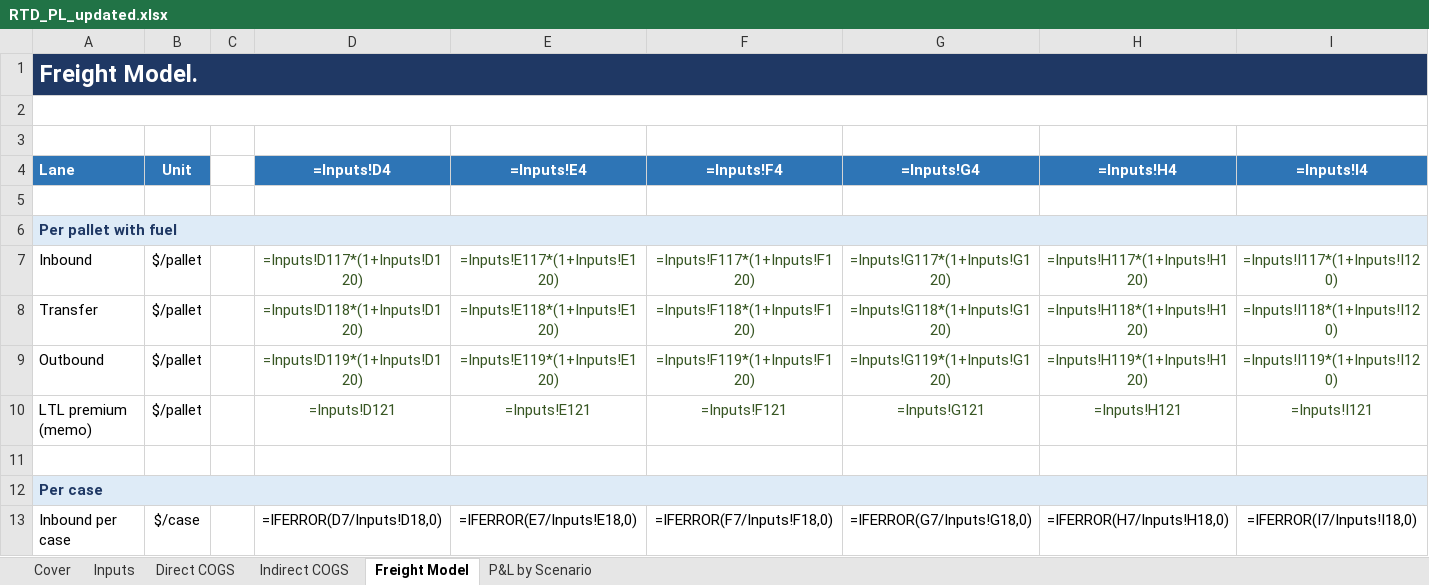
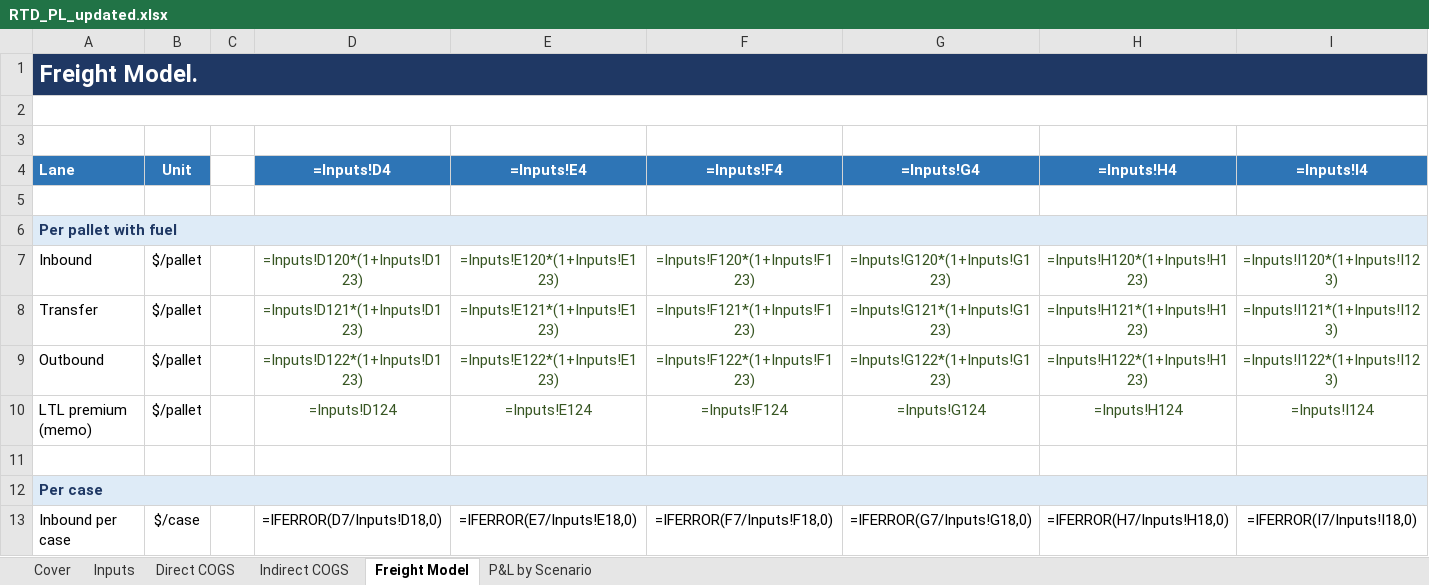
Before and after one commit to louisnto-cloud/my-first-project, an Excel workbook: RTD_PL_updated.xlsx, sheet Freight Model, drawn as a sheet; only a part is shown; values as stored, in another font and other column widths than the file's, no borders; formulas without a stored value are shown as written; the diff names each change by its address in the sheet, - before the commit and + after, or states it on an @@ line.

```diff
--- a/RTD_PL_updated.xlsx (sheet Freight Model)
+++ b/RTD_PL_updated.xlsx (sheet Freight Model)
-D7 (=Inputs!D4): =Inputs!D117*(1+Inputs!D120)
+D7 (=Inputs!D4): =Inputs!D120*(1+Inputs!D123)
-E7 (=Inputs!E4): =Inputs!E117*(1+Inputs!E120)
+E7 (=Inputs!E4): =Inputs!E120*(1+Inputs!E123)
-F7 (=Inputs!F4): =Inputs!F117*(1+Inputs!F120)
+F7 (=Inputs!F4): =Inputs!F120*(1+Inputs!F123)
-G7 (=Inputs!G4): =Inputs!G117*(1+Inputs!G120)
+G7 (=Inputs!G4): =Inputs!G120*(1+Inputs!G123)
-H7 (=Inputs!H4): =Inputs!H117*(1+Inputs!H120)
+H7 (=Inputs!H4): =Inputs!H120*(1+Inputs!H123)
-I7 (=Inputs!I4): =Inputs!I117*(1+Inputs!I120)
+I7 (=Inputs!I4): =Inputs!I120*(1+Inputs!I123)
-D8 (=Inputs!D4): =Inputs!D118*(1+Inputs!D120)
+D8 (=Inputs!D4): =Inputs!D121*(1+Inputs!D123)
-E8 (=Inputs!E4): =Inputs!E118*(1+Inputs!E120)
+E8 (=Inputs!E4): =Inputs!E121*(1+Inputs!E123)
-F8 (=Inputs!F4): =Inputs!F118*(1+Inputs!F120)
+F8 (=Inputs!F4): =Inputs!F121*(1+Inputs!F123)
-G8 (=Inputs!G4): =Inputs!G118*(1+Inputs!G120)
+G8 (=Inputs!G4): =Inputs!G121*(1+Inputs!G123)
-H8 (=Inputs!H4): =Inputs!H118*(1+Inputs!H120)
+H8 (=Inputs!H4): =Inputs!H121*(1+Inputs!H123)
-I8 (=Inputs!I4): =Inputs!I118*(1+Inputs!I120)
+I8 (=Inputs!I4): =Inputs!I121*(1+Inputs!I123)
-D9 (=Inputs!D4): =Inputs!D119*(1+Inputs!D120)
+D9 (=Inputs!D4): =Inputs!D122*(1+Inputs!D123)
-E9 (=Inputs!E4): =Inputs!E119*(1+Inputs!E120)
+E9 (=Inputs!E4): =Inputs!E122*(1+Inputs!E123)
-F9 (=Inputs!F4): =Inputs!F119*(1+Inputs!F120)
+F9 (=Inputs!F4): =Inputs!F122*(1+Inputs!F123)
-G9 (=Inputs!G4): =Inputs!G119*(1+Inputs!G120)
+G9 (=Inputs!G4): =Inputs!G122*(1+Inputs!G123)
-H9 (=Inputs!H4): =Inputs!H119*(1+Inputs!H120)
+H9 (=Inputs!H4): =Inputs!H122*(1+Inputs!H123)
-I9 (=Inputs!I4): =Inputs!I119*(1+Inputs!I120)
+I9 (=Inputs!I4): =Inputs!I122*(1+Inputs!I123)
-D10 (=Inputs!D4): =Inputs!D121
+D10 (=Inputs!D4): =Inputs!D124
-E10 (=Inputs!E4): =Inputs!E121
+E10 (=Inputs!E4): =Inputs!E124
-F10 (=Inputs!F4): =Inputs!F121
+F10 (=Inputs!F4): =Inputs!F124
-G10 (=Inputs!G4): =Inputs!G121
+G10 (=Inputs!G4): =Inputs!G124
-H10 (=Inputs!H4): =Inputs!H121
+H10 (=Inputs!H4): =Inputs!H124
-I10 (=Inputs!I4): =Inputs!I121
+I10 (=Inputs!I4): =Inputs!I124
```
Also changed, not shown: sheet P&L by Scenario, sheet Inputs.
